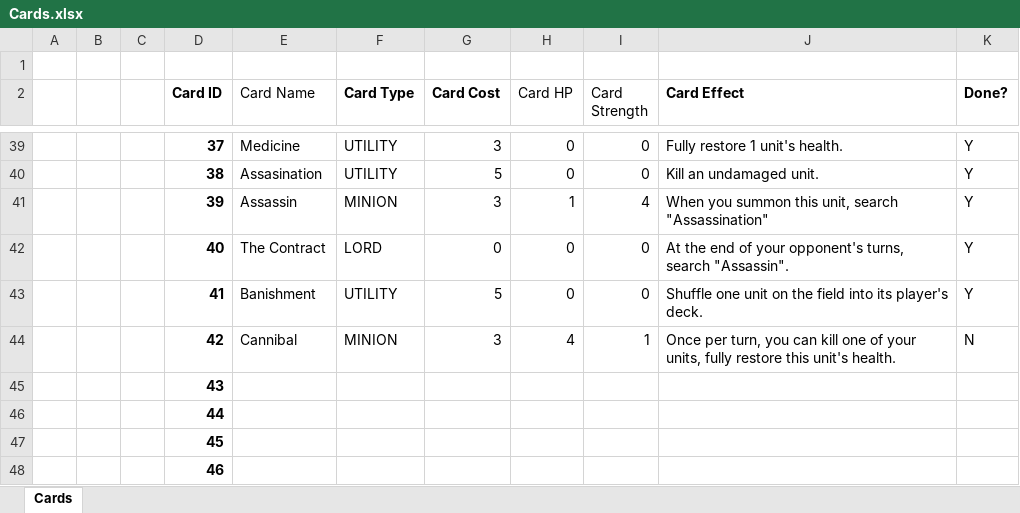
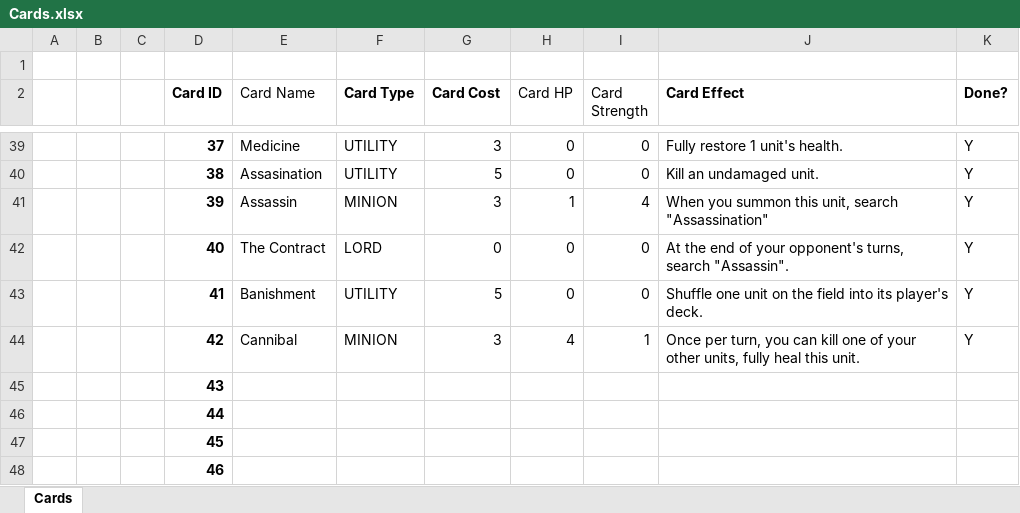
Before and after one commit to OhCrepe/CardGame, an Excel workbook: Cards.xlsx, sheet Cards, drawn as a sheet; only a part is shown, gaps mark what is left out; values as stored, in another font and other column widths than the file's, no borders; conditional formats not drawn; the diff names each change by its address in the sheet, - before the commit and + after, or states it on an @@ line.

Commit message:
Implemented the 'Cannibal' card

```diff
--- a/Cards.xlsx (sheet Cards)
+++ b/Cards.xlsx (sheet Cards)
-J44 (Card Effect): …of your units, fully restore this unit's health.
+J44 (Card Effect): …of your other units, fully heal this unit.
-K44 (Done?): N
+K44 (Done?): Y
```
Also changed, not shown: 12 other files.
